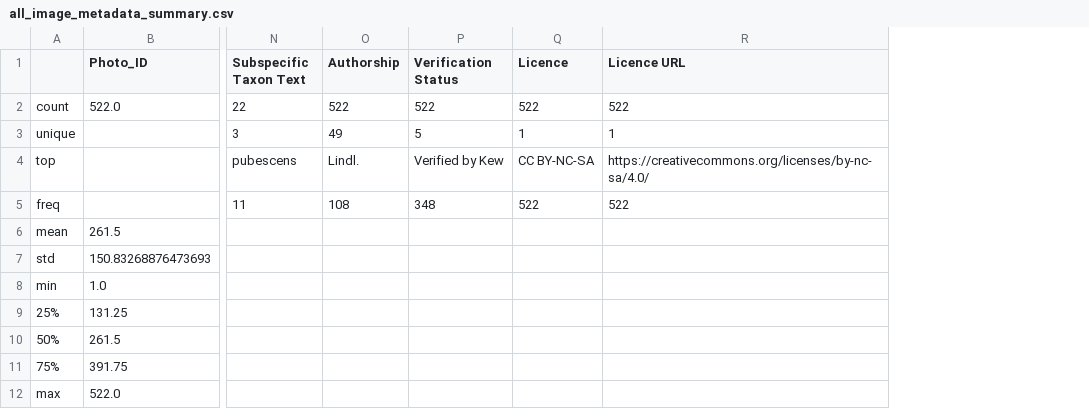
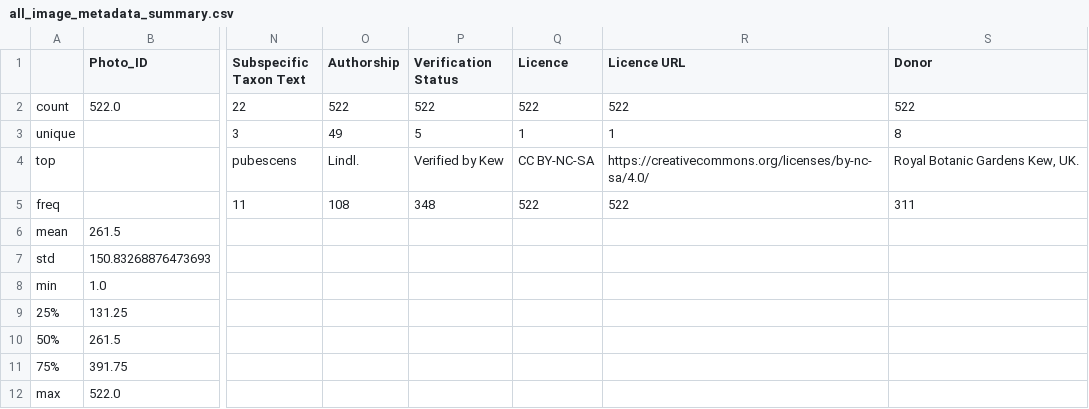
Before and after one commit to JATamura/TZSegmenting, a CSV file: datasets/dataset1/image_metadata/all_image_metadata_summary.csv, drawn as a sheet; only a part is shown, gaps mark what is left out; the diff names each change by its address in the sheet, - before the commit and + after, or states it on an @@ line.

Commit message:
Add donor info to metadata

```diff
--- a/datasets/dataset1/image_metadata/all_image_metadata_summary.csv
+++ b/datasets/dataset1/image_metadata/all_image_metadata_summary.csv
+column S (Donor), rows 2-5: 522 | 8 | Royal Botanic Gardens Kew, UK. | 311
```
Also changed, not shown: datasets/dataset1/image_metadata/final_image_metadata_summary.csv, 4 other files.
